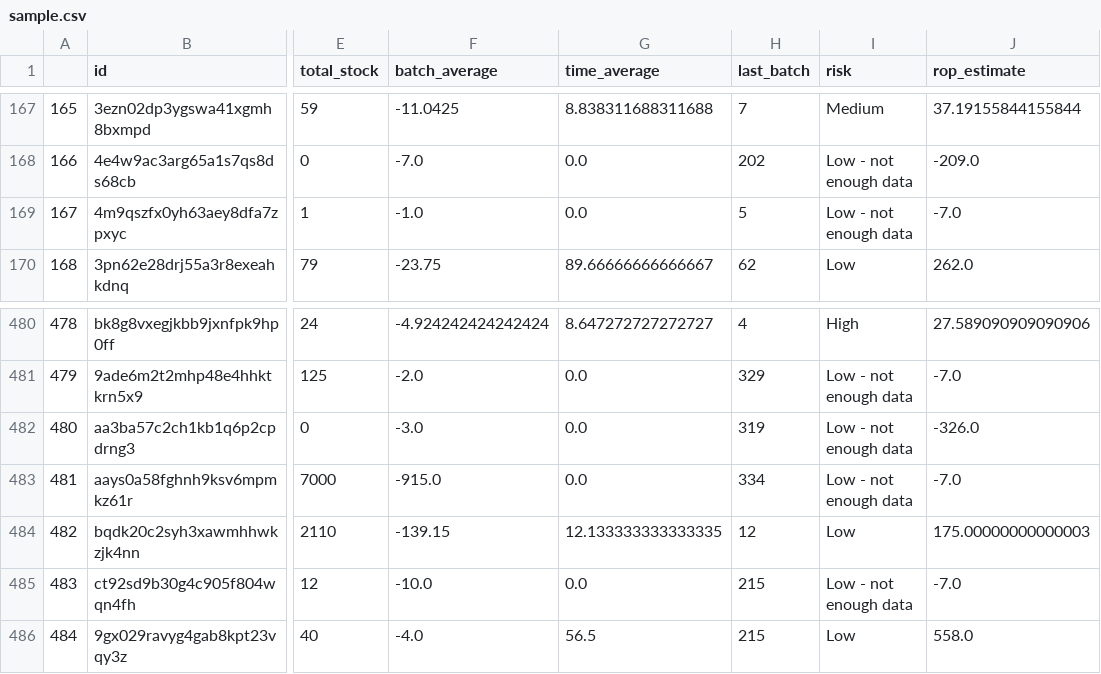
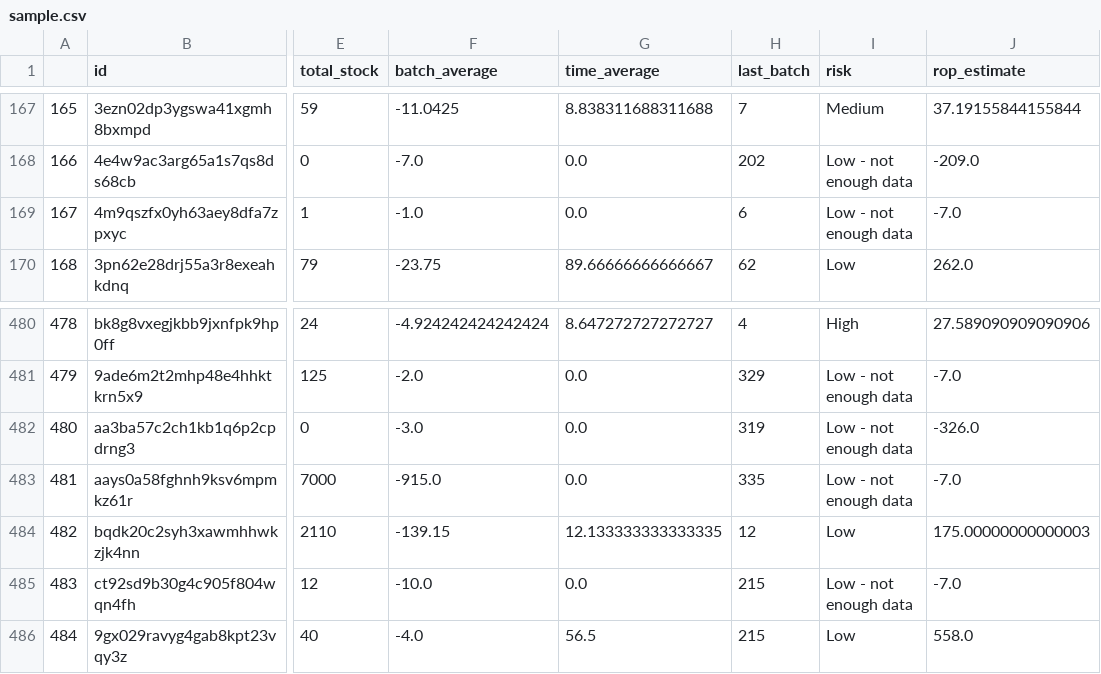
Before and after one commit to jmercerr/Partsbox-shortage-script, a CSV file: sample.csv, drawn as a sheet; only a part is shown, gaps mark what is left out; the diff names each change by its address in the sheet, - before the commit and + after, or states it on an @@ line.

```diff
--- a/sample.csv
+++ b/sample.csv
-H169 (last_batch): 5
+H169 (last_batch): 6
-H483 (last_batch): 334
+H483 (last_batch): 335
```
Also changed, not shown: 2 other files.
